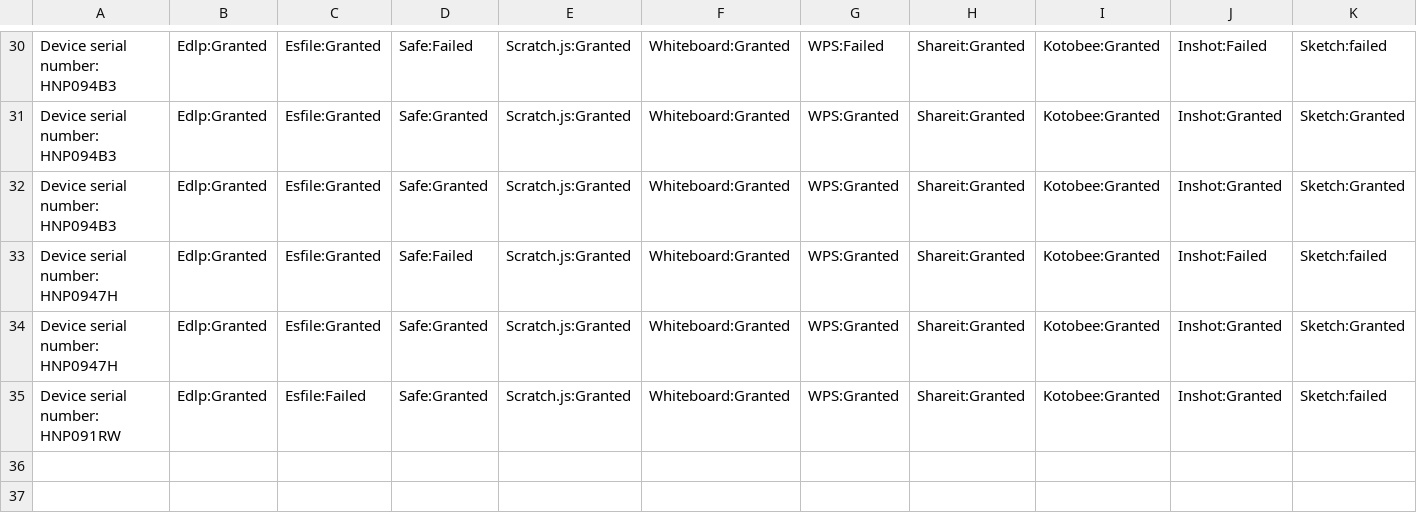
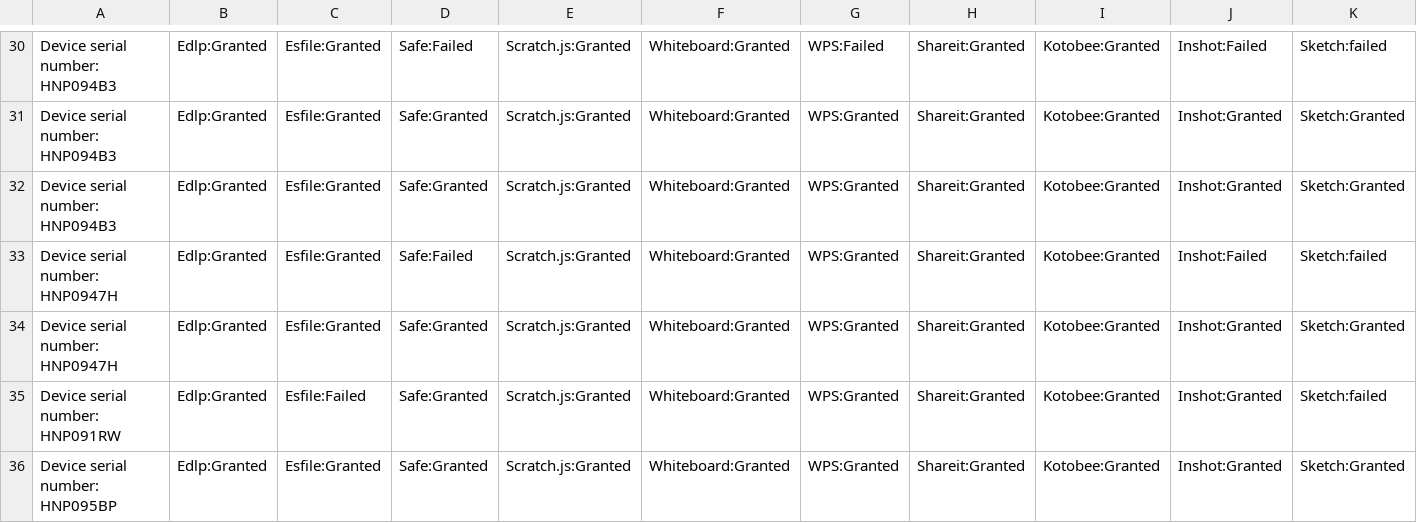
Before and after one commit to mounikesh42/apptest, a CSV file: output.csv, drawn as a sheet; only a part is shown, gaps mark what is left out; rows hold the shown columns only; the diff names each change by its address in the sheet, - before the commit and + after, or states it on an @@ line.

```diff
--- a/output.csv
+++ b/output.csv
+row 36: Device serial number: HNP095BP | Edlp:Granted | Esfile:Granted | Safe:Granted | Scratch.js:Granted | Whiteboard:Granted | WPS:Granted | Shareit:Granted | Kotobee:Granted | Inshot:Granted | Sketch:Granted
```
Also changed, not shown: 1 other file.
